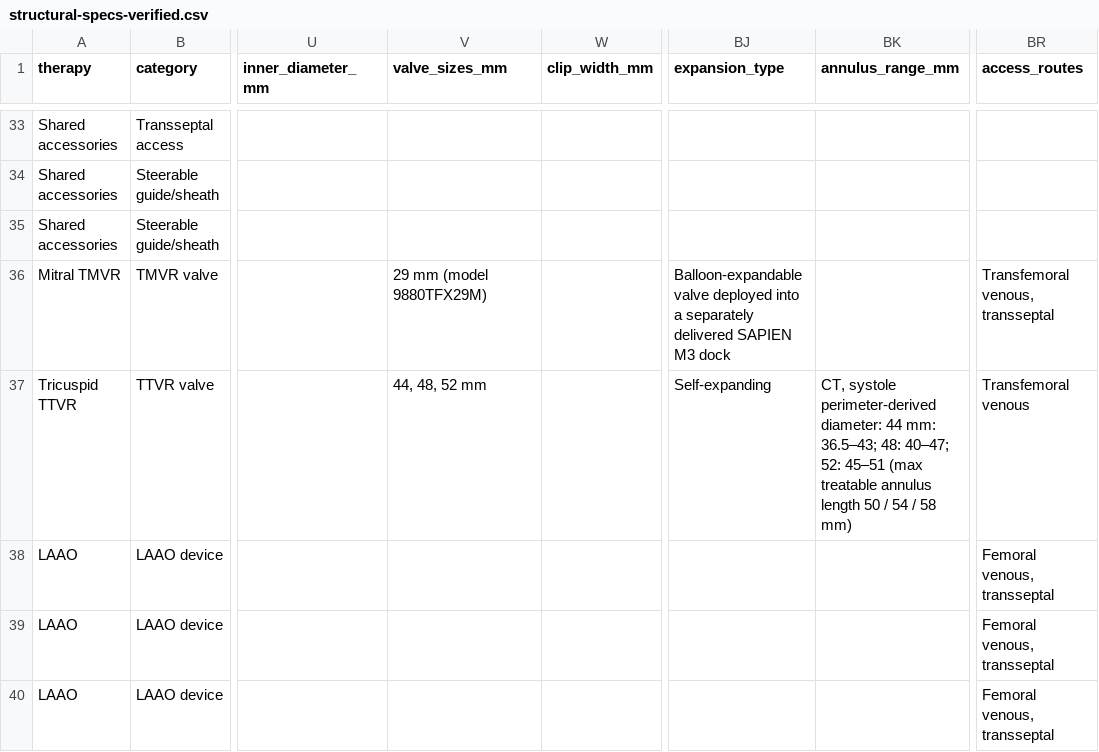
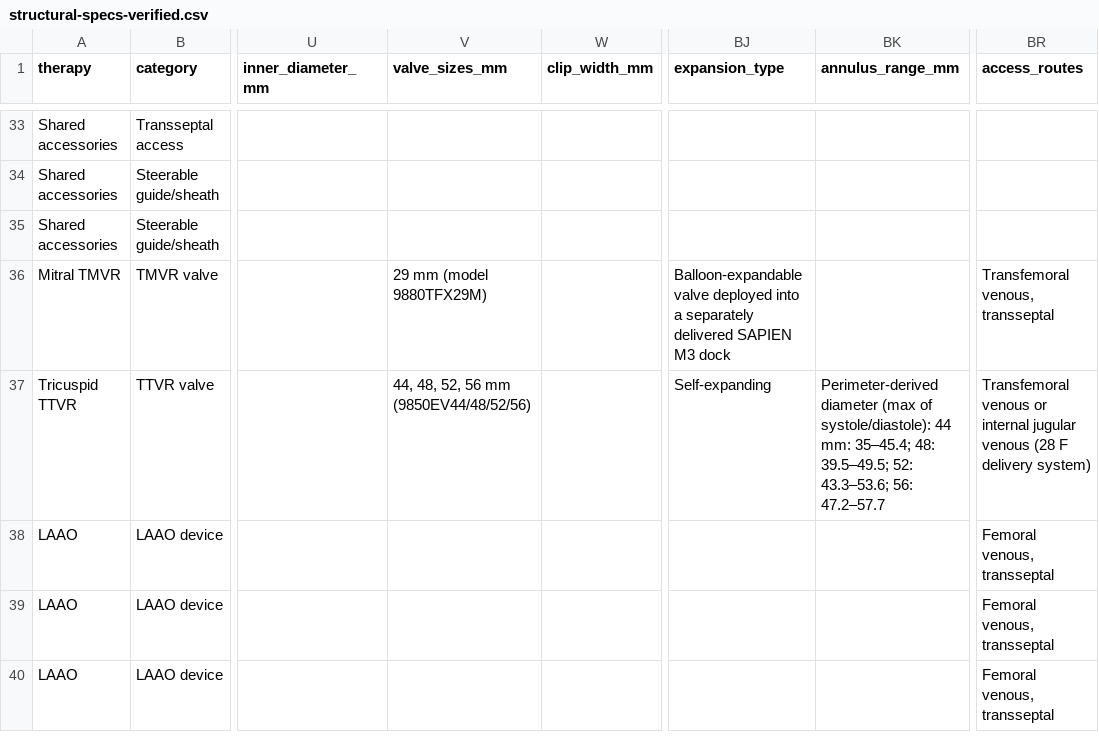
Before and after one commit to jeffmcd83/structural-compare, a CSV file: structural-specs-verified.csv, drawn as a sheet; only a part is shown, gaps mark what is left out; the diff names each change by its address in the sheet, - before the commit and + after, or states it on an @@ line.

```diff
--- a/structural-specs-verified.csv
+++ b/structural-specs-verified.csv
-V37 (valve_sizes_mm): 44, 48, 52 mm
+V37 (valve_sizes_mm): 44, 48, 52, 56 mm (9850EV44/48/52/56)
-BK37 (annulus_range_mm): CT, systole perimeter-derived diameter: 44 mm: 36.5–43; 48: 40–47; 52: 45–51 (max treatable annulus length 50 / 54 / 58 mm)
+BK37 (annulus_range_mm): Perimeter-derived diameter (max of systole/diastole): 44 mm: 35–45.4; 48: 39.5–49.5; 52: 43.3–53.6; 56: 47.2–57.7
-BR37 (access_routes): Transfemoral venous
+BR37 (access_routes): Transfemoral venous or internal jugular venous (28 F delivery system)
```
Also changed, not shown: 14 other files.
